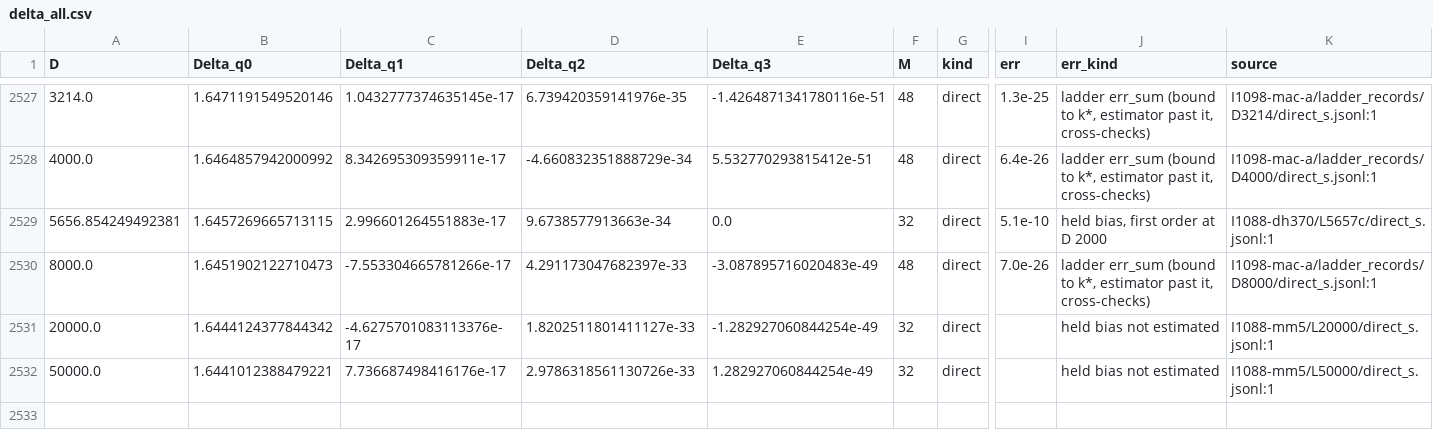
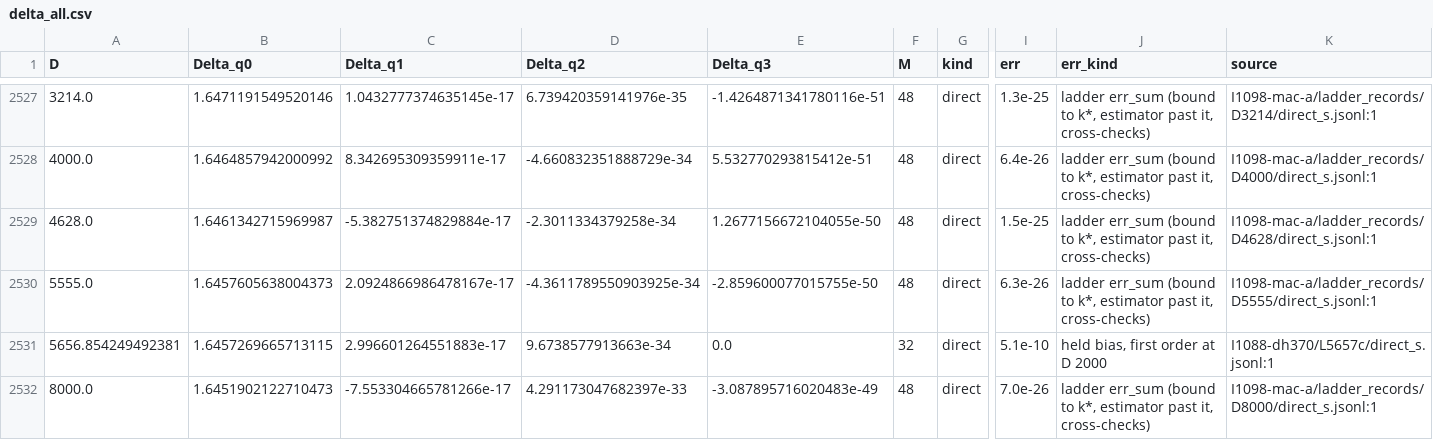
Before and after one commit to nmoinvaz/choptuik-large-d, a CSV file: hp/data/delta_all.csv, drawn as a sheet; only a part is shown, gaps mark what is left out; the shorter side is filled out with more unchanged rows; rows hold the shown columns only; the diff names each change by its address in the sheet, - before the commit and + after, or states it on an @@ line.

Commit message:
Delta tables: #1098's ladder records at D 4628 and D 5555
From raw 1eef0a44f, I1098-mac-a/ladder_records: M 48, err_sum 1.5e-25 and 6.3e-26.

```diff
--- a/hp/data/delta_all.csv
+++ b/hp/data/delta_all.csv
+row 2529: 4628.0 | 1.6461342715969987 | -5.382751374829884e-17 | -2.3011334379258e-34 | 1.2677156672104055e-50 | 48 | direct | 1.5e-25 | ladder err_sum (bound to k*, estimator past it, cross-checks) | I1098-mac-a/ladder_records/D4628/direct_s.jsonl:1
+row 2530: 5555.0 | 1.6457605638004373 | 2.0924866986478167e-17 | -4.3611789550903925e-34 | -2.859600077015755e-50 | 48 | direct | 6.3e-26 | ladder err_sum (bound to k*, estimator past it, cross-checks) | I1098-mac-a/ladder_records/D5555/direct_s.jsonl:1
```
Also changed, not shown: all_values.csv.
